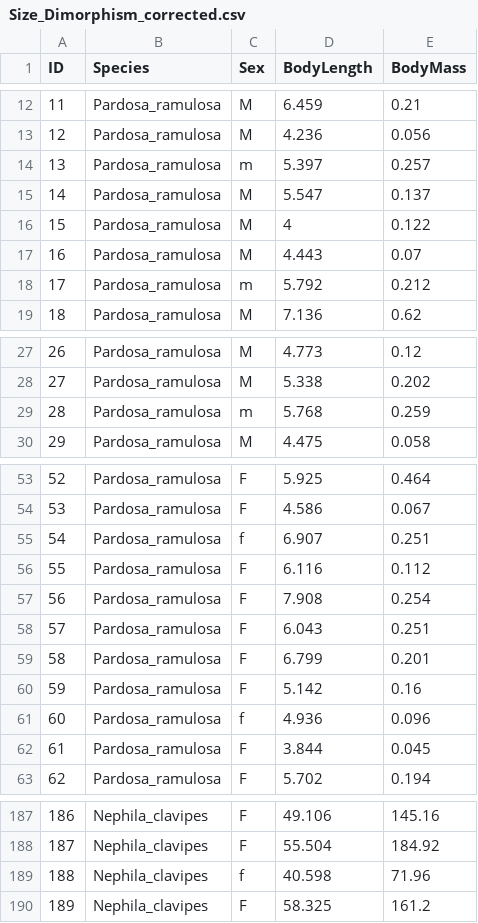
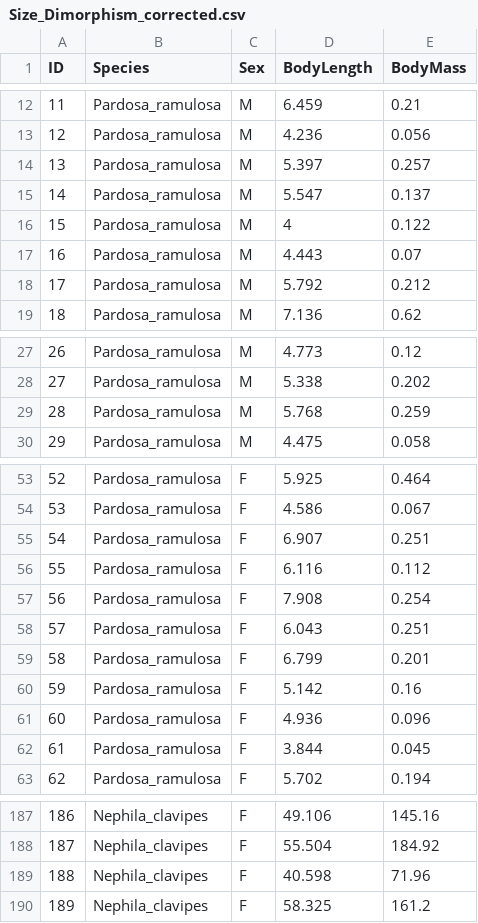
Before and after one commit to mtruncer/QMLS_1, a CSV file: data/Size_Dimorphism_corrected.csv, drawn as a sheet; only a part is shown, gaps mark what is left out; the diff covers the shown part only.

```diff
--- a/data/Size_Dimorphism_corrected.csv
+++ b/data/Size_Dimorphism_corrected.csv
@@ -13,3 +13,3 @@ ID,Species,Sex,BodyLength,BodyMass
 12,Pardosa_ramulosa,M,4.236,0.056
-13,Pardosa_ramulosa,m,5.397,0.257
+13,Pardosa_ramulosa,M,5.397,0.257
 14,Pardosa_ramulosa,M,5.547,0.137
@@ -17,3 +17,3 @@ ID,Species,Sex,BodyLength,BodyMass
 16,Pardosa_ramulosa,M,4.443,0.07
-17,Pardosa_ramulosa,m,5.792,0.212
+17,Pardosa_ramulosa,M,5.792,0.212
 18,Pardosa_ramulosa,M,7.136,0.62
@@ -28,3 +28,3 @@ ID,Species,Sex,BodyLength,BodyMass
 27,Pardosa_ramulosa,M,5.338,0.202
-28,Pardosa_ramulosa,m,5.768,0.259
+28,Pardosa_ramulosa,M,5.768,0.259
 29,Pardosa_ramulosa,M,4.475,0.058
@@ -54,3 +54,3 @@ ID,Species,Sex,BodyLength,BodyMass
 53,Pardosa_ramulosa,F,4.586,0.067
-54,Pardosa_ramulosa,f,6.907,0.251
+54,Pardosa_ramulosa,F,6.907,0.251
 55,Pardosa_ramulosa,F,6.116,0.112
@@ -60,3 +60,3 @@ ID,Species,Sex,BodyLength,BodyMass
 59,Pardosa_ramulosa,F,5.142,0.16
-60,Pardosa_ramulosa,f,4.936,0.096
+60,Pardosa_ramulosa,F,4.936,0.096
 61,Pardosa_ramulosa,F,3.844,0.045
@@ -188,3 +188,3 @@ ID,Species,Sex,BodyLength,BodyMass
 187,Nephila_clavipes,F,55.504,184.92
-188,Nephila_clavipes,f,40.598,71.96
+188,Nephila_clavipes,F,40.598,71.96
 189,Nephila_clavipes,F,58.325,161.2
```
Also changed, not shown: 1 edited cell elsewhere in this file, 3 other files.
